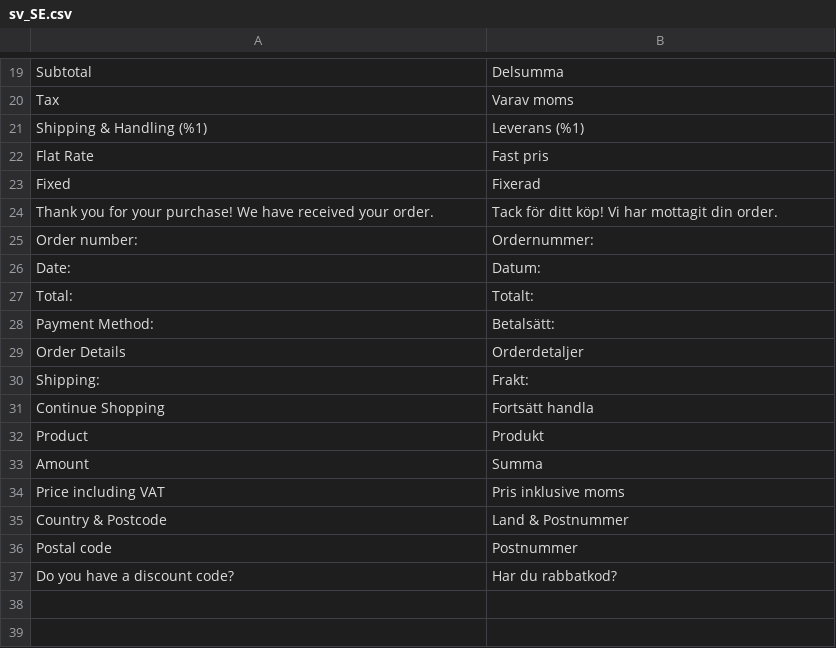
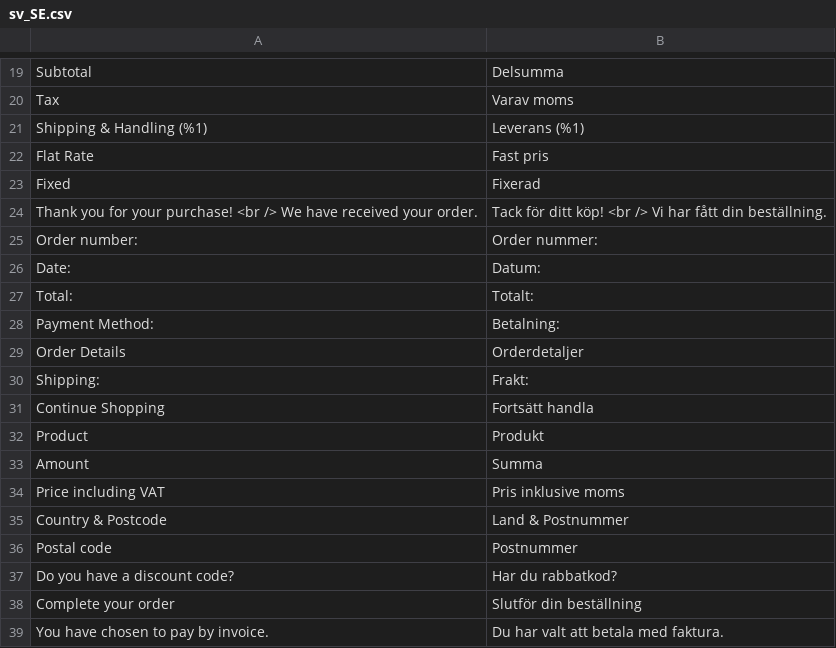
Before and after one commit to NordicWebTeam/briqpay-checkout-m2, a CSV file: i18n/sv_SE.csv, drawn as a sheet; only a part is shown, gaps mark what is left out.

```diff
--- a/i18n/sv_SE.csv
+++ b/i18n/sv_SE.csv
@@ -23,7 +23,7 @@
 "Fixed", "Fixerad"
-"Thank you for your purchase! We have received your order.", "Tack för ditt köp! Vi har mottagit din order."
-"Order number:", "Ordernummer:"
+"Thank you for your purchase! <br /> We have received your order.", "Tack för ditt köp! <br /> Vi har fått din beställning."
+"Order number:", "Order nummer:"
 "Date:", "Datum:"
 "Total:", "Totalt:"
-"Payment Method:", "Betalsätt:"
+"Payment Method: ", "Betalning:"
 "Order Details", "Orderdetaljer"
@@ -37 +37,3 @@
 "Do you have a discount code?", "Har du rabbatkod?"
+"Complete your order", "Slutför din beställning"
+"You have chosen to pay by invoice.", "Du har valt att betala med faktura."
```
Also changed, not shown: 11 other files.
